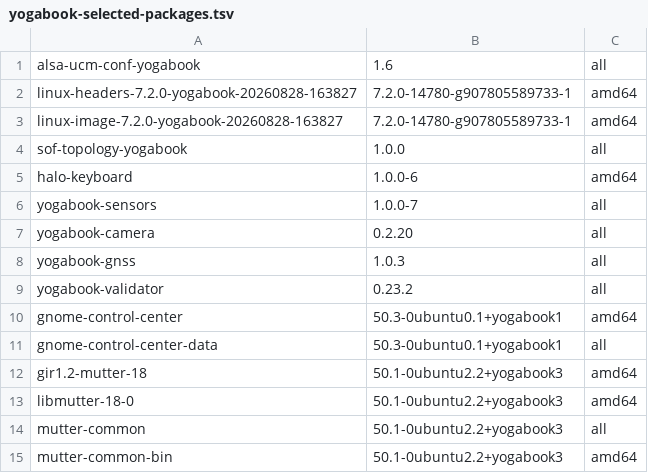
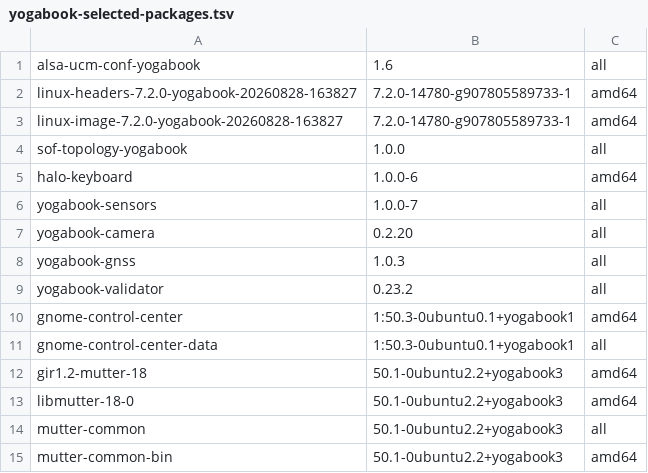
Before and after one commit to Yoga-Book/Ubuntu-Autoinstall, a TSV file: manifests/yogabook-selected-packages.tsv, drawn as a sheet.

Commit message:
Record GNOME Control Center package epoch

```diff
--- a/manifests/yogabook-selected-packages.tsv
+++ b/manifests/yogabook-selected-packages.tsv
@@ -9,4 +9,4 @@ yogabook-gnss	1.0.3	all
 yogabook-validator	0.23.2	all
-gnome-control-center	50.3-0ubuntu0.1+yogabook1	amd64
-gnome-control-center-data	50.3-0ubuntu0.1+yogabook1	all
+gnome-control-center	1:50.3-0ubuntu0.1+yogabook1	amd64
+gnome-control-center-data	1:50.3-0ubuntu0.1+yogabook1	all
 gir1.2-mutter-18	50.1-0ubuntu2.2+yogabook3	amd64
```
Also changed, not shown: 1 other file.
